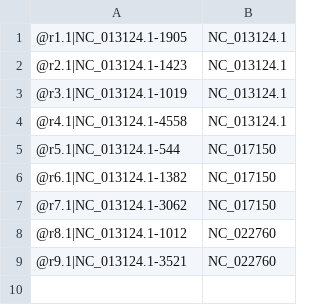
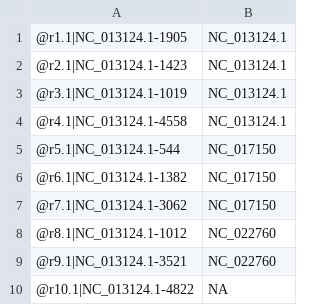
Before and after one commit to pdtrang/Metagenome, a CSV file: test_input/res.csv, drawn as a sheet.

Commit message:
Update res.csv

```diff
--- a/test_input/res.csv
+++ b/test_input/res.csv
@@ -9 +9,2 @@
 @r9.1|NC_013124.1-3521,NC_022760
+@r10.1|NC_013124.1-4822,NA
```
